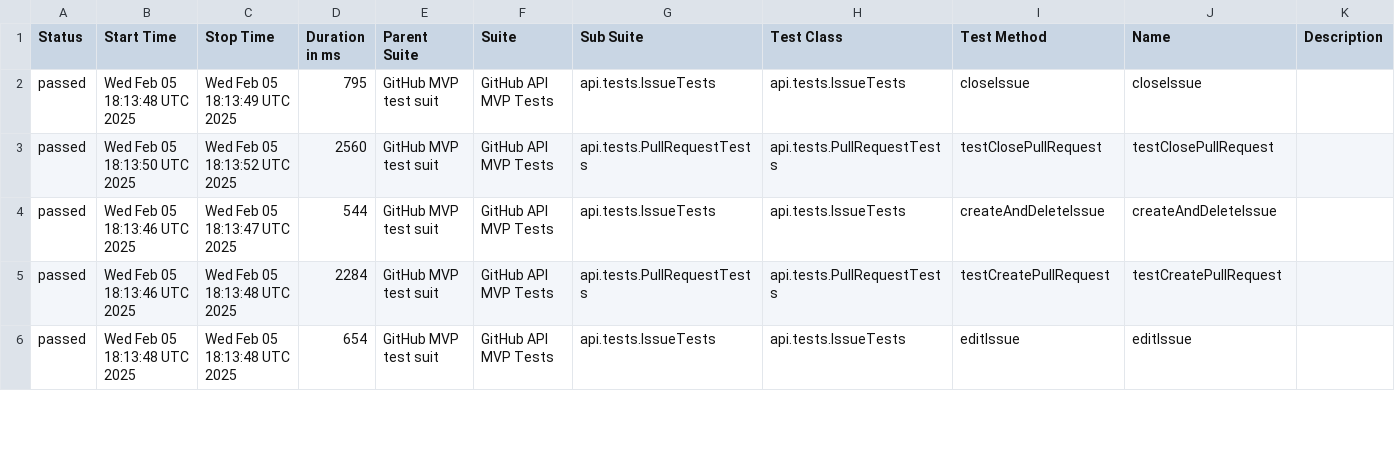
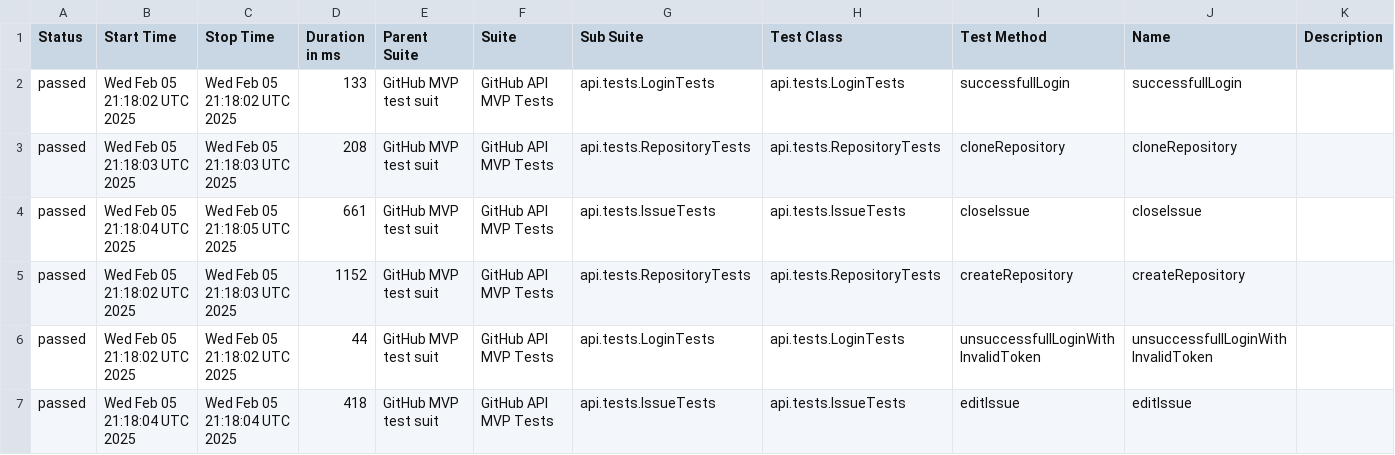
Before and after one commit to mkrzesinski/HomeAssignmentKrzesinski, a CSV file: data/suites.csv, drawn as a sheet; only a part is shown; the diff covers the shown part only.

```diff
--- a/data/suites.csv
+++ b/data/suites.csv
@@ -1,6 +1,7 @@
 "Status","Start Time","Stop Time","Duration in ms","Parent Suite","Suite","Sub Suite","Test Class","Test Method","Name","Description"
-"passed","Wed Feb 05 18:13:48 UTC 2025","Wed Feb 05 18:13:49 UTC 2025","795","GitHub MVP test suit","GitHub API MVP Tests","api.tests.IssueTests","api.tests.IssueTests","closeIssue","closeIssue",""
-"passed","Wed Feb 05 18:13:50 UTC 2025","Wed Feb 05 18:13:52 UTC 2025","2560","GitHub MVP test suit","GitHub API MVP Tests","api.tests.PullRequestTests","api.tests.PullRequestTests","testClosePullRequest","testClosePullRequest",""
-"passed","Wed Feb 05 18:13:46 UTC 2025","Wed Feb 05 18:13:47 UTC 2025","544","GitHub MVP test suit","GitHub API MVP Tests","api.tests.IssueTests","api.tests.IssueTests","createAndDeleteIssue","createAndDeleteIssue",""
-"passed","Wed Feb 05 18:13:46 UTC 2025","Wed Feb 05 18:13:48 UTC 2025","2284","GitHub MVP test suit","GitHub API MVP Tests","api.tests.PullRequestTests","api.tests.PullRequestTests","testCreatePullRequest","testCreatePullRequest",""
-"passed","Wed Feb 05 18:13:48 UTC 2025","Wed Feb 05 18:13:48 UTC 2025","654","GitHub MVP test suit","GitHub API MVP Tests","api.tests.IssueTests","api.tests.IssueTests","editIssue","editIssue",""
+"passed","Wed Feb 05 21:18:02 UTC 2025","Wed Feb 05 21:18:02 UTC 2025","133","GitHub MVP test suit","GitHub API MVP Tests","api.tests.LoginTests","api.tests.LoginTests","successfullLogin","successfullLogin",""
+"passed","Wed Feb 05 21:18:03 UTC 2025","Wed Feb 05 21:18:03 UTC 2025","208","GitHub MVP test suit","GitHub API MVP Tests","api.tests.RepositoryTests","api.tests.RepositoryTests","cloneRepository","cloneRepository",""
+"passed","Wed Feb 05 21:18:04 UTC 2025","Wed Feb 05 21:18:05 UTC 2025","661","GitHub MVP test suit","GitHub API MVP Tests","api.tests.IssueTests","api.tests.IssueTests","closeIssue","closeIssue",""
+"passed","Wed Feb 05 21:18:02 UTC 2025","Wed Feb 05 21:18:03 UTC 2025","1152","GitHub MVP test suit","GitHub API MVP Tests","api.tests.RepositoryTests","api.tests.RepositoryTests","createRepository","createRepository",""
+"passed","Wed Feb 05 21:18:02 UTC 2025","Wed Feb 05 21:18:02 UTC 2025","44","GitHub MVP test suit","GitHub API MVP Tests","api.tests.LoginTests","api.tests.LoginTests","unsuccessfullLoginWithInvalidToken","unsuccessfullLoginWithInvalidToken",""
+"passed","Wed Feb 05 21:18:04 UTC 2025","Wed Feb 05 21:18:04 UTC 2025","418","GitHub MVP test suit","GitHub API MVP Tests","api.tests.IssueTests","api.tests.IssueTests","editIssue","editIssue",""
```
Also changed, not shown: 1 removed row and 33 edited cells elsewhere in this file, data/behaviors.csv, 24 other files.
